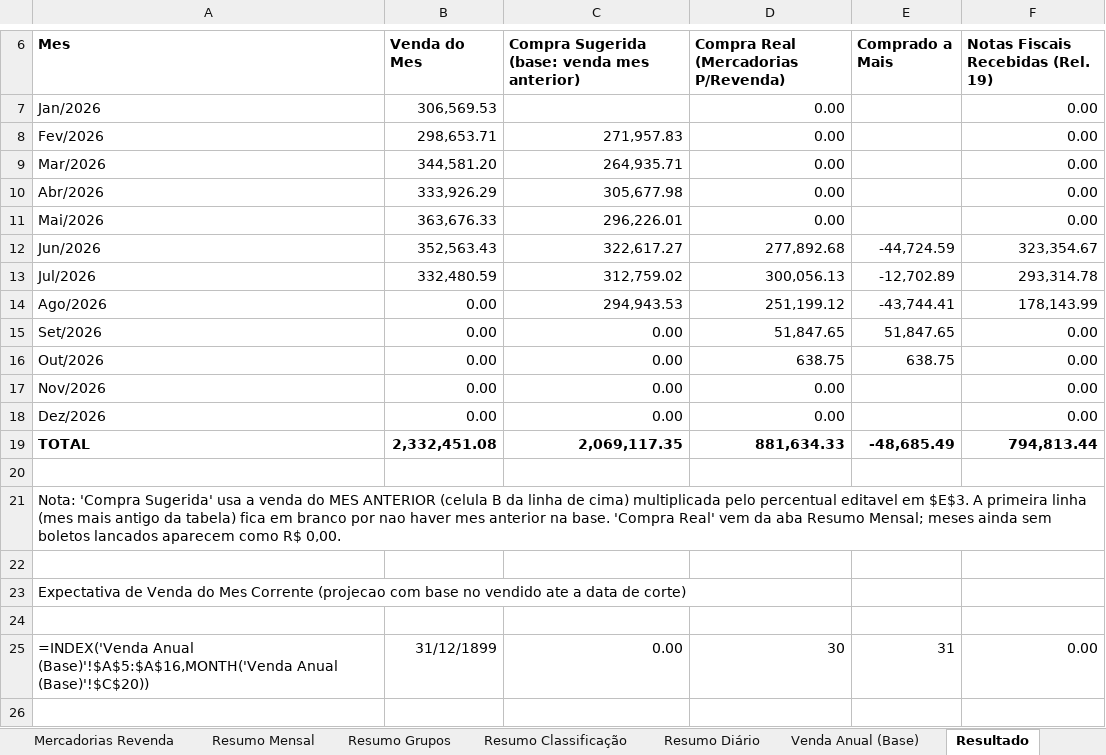
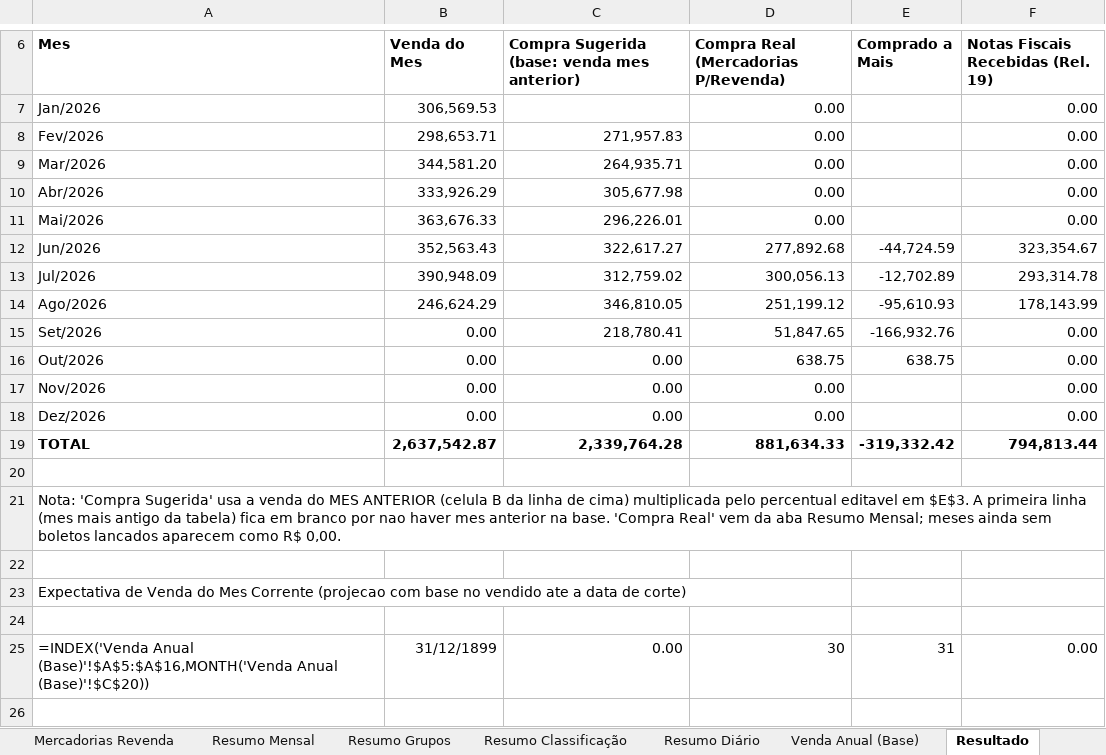
Before and after one commit to neilianesilva2408-collab/boletos---mercadinho, an Excel workbook: boletos mo2.xlsx, sheet Resultado, drawn as a sheet; only a part is shown, gaps mark what is left out; values as stored, in another font and other column widths than the file's, no borders; the diff names each change by its address in the sheet, - before the commit and + after, or states it on an @@ line.

```diff
--- a/boletos mo2.xlsx (sheet Resultado)
+++ b/boletos mo2.xlsx (sheet Resultado)
-B13 (Venda do Mes): 332,480.59
+B13 (Venda do Mes): 390,948.09
-B14 (Venda do Mes): 0.00
+B14 (Venda do Mes): 246,624.29
-C14: 294,943.53
+C14: 346,810.05
-E14 (Comprado a Mais): -43,744.41
+E14 (Comprado a Mais): -95,610.93
-C15: 0.00
+C15: 218,780.41
-E15 (Comprado a Mais): 51,847.65
+E15 (Comprado a Mais): -166,932.76
-B19 (Venda do Mes): 2,332,451.08
+B19 (Venda do Mes): 2,637,542.87
-C19: 2,069,117.35
+C19: 2,339,764.28
-E19 (Comprado a Mais): -48,685.49
+E19 (Comprado a Mais): -319,332.42
```
Also changed, not shown: sheet Venda Anual (Base), boletos mo1.xlsx, boletos mo4.xlsx, 3 other files.
